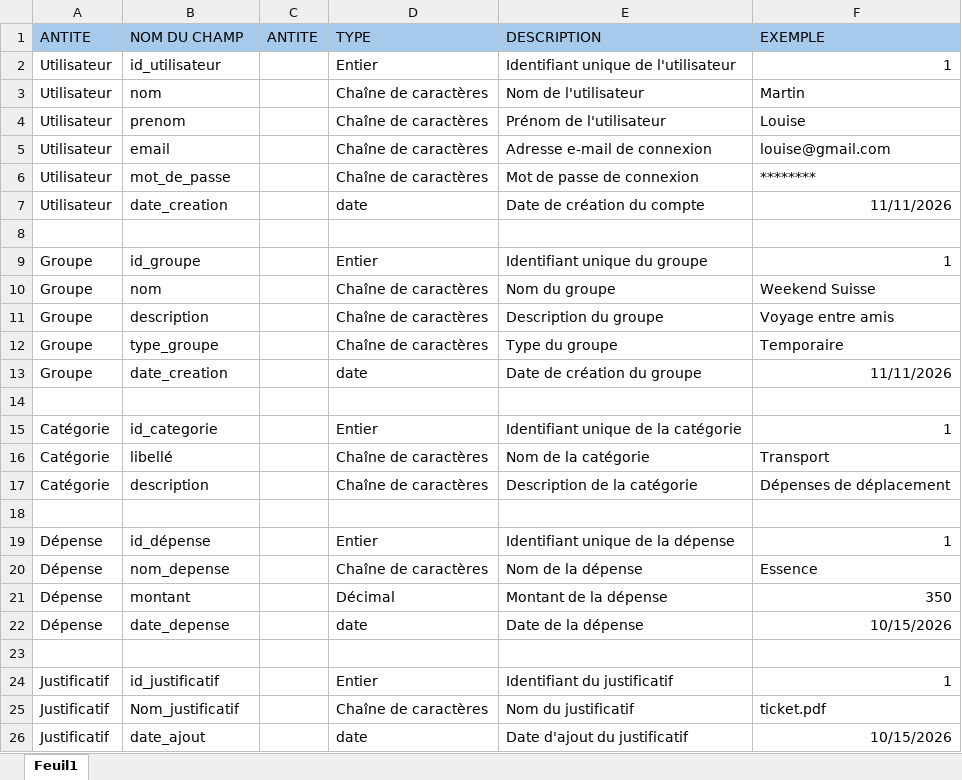
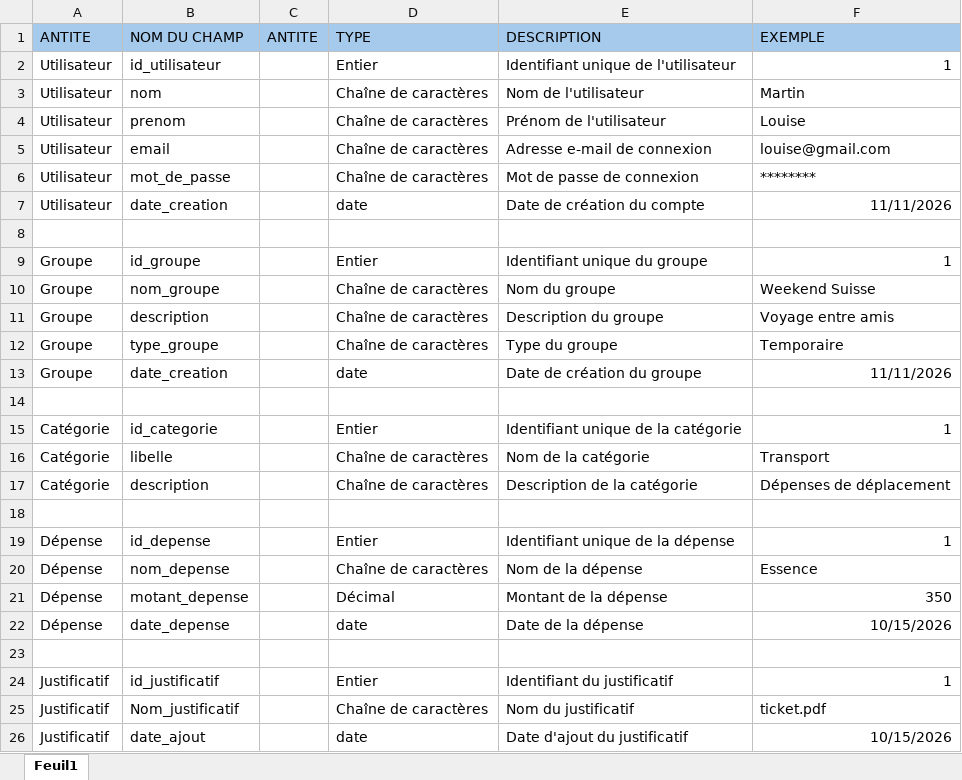
Before and after one commit to KNANETTE/PROJET_SQL_-BSIC-2, an Excel workbook: SUPCOUNT/MODELISATION/Classeur1.xlsx, sheet Feuil1, drawn as a sheet; only a part is shown; values as stored, in another font and other column widths than the file's, no borders; the diff names each change by its address in the sheet, - before the commit and + after, or states it on an @@ line.

```diff
--- a/SUPCOUNT/MODELISATION/Classeur1.xlsx (sheet Feuil1)
+++ b/SUPCOUNT/MODELISATION/Classeur1.xlsx (sheet Feuil1)
-B10 (NOM DU CHAMP): nom
+B10 (NOM DU CHAMP): nom_groupe
-B16 (NOM DU CHAMP): libellé
+B16 (NOM DU CHAMP): libelle
-B19 (NOM DU CHAMP): id_dépense
+B19 (NOM DU CHAMP): id_depense
-B21 (NOM DU CHAMP): montant
+B21 (NOM DU CHAMP): motant_depense
```
Also changed, not shown: 2 other files.
